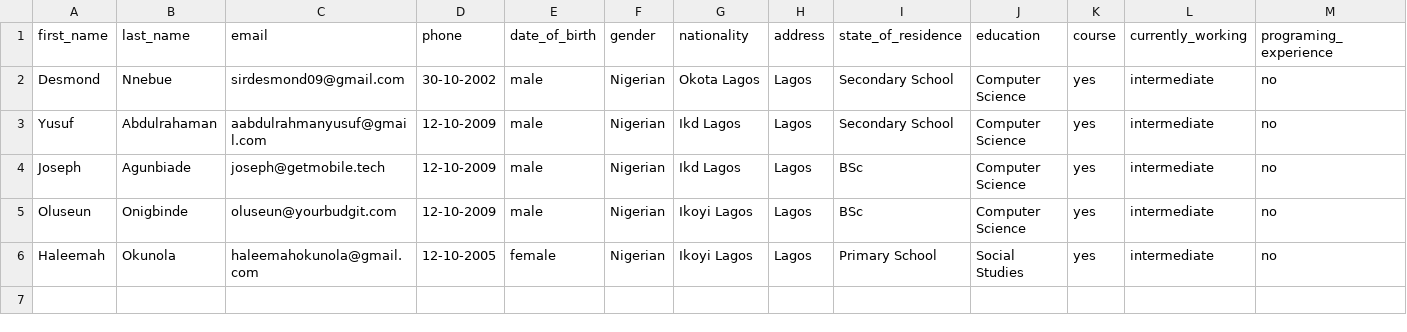
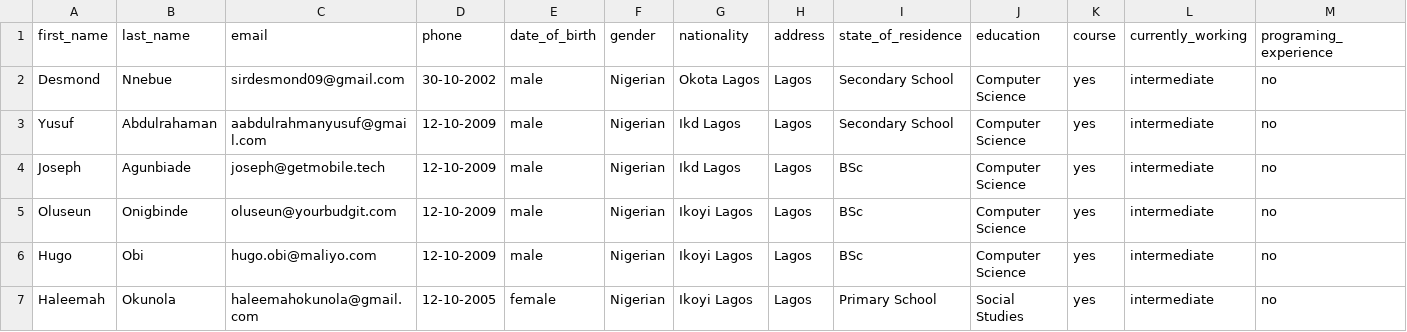
Before and after one commit to sirdesmond09/maliyo, a CSV file: account/management/commands/user_data.csv, drawn as a sheet; only a part is shown; rows hold the shown columns only; the diff names each change by its address in the sheet, - before the commit and + after, or states it on an @@ line.

```diff
--- a/account/management/commands/user_data.csv
+++ b/account/management/commands/user_data.csv
+row 6: Hugo | Obi | hugo.obi@maliyo.com | 12-10-2009 | male | Nigerian | Ikoyi Lagos | Lagos | BSc | Computer Science | yes | intermediate | no
```
Also changed, not shown: 8 other files.
